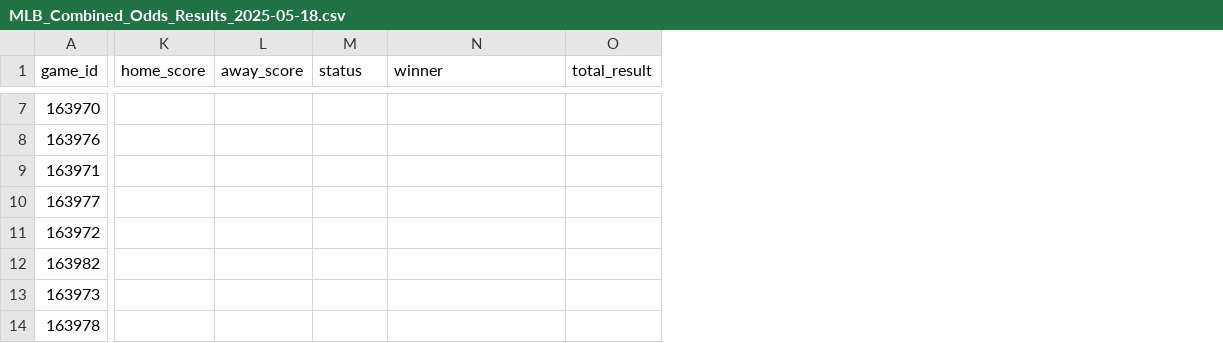
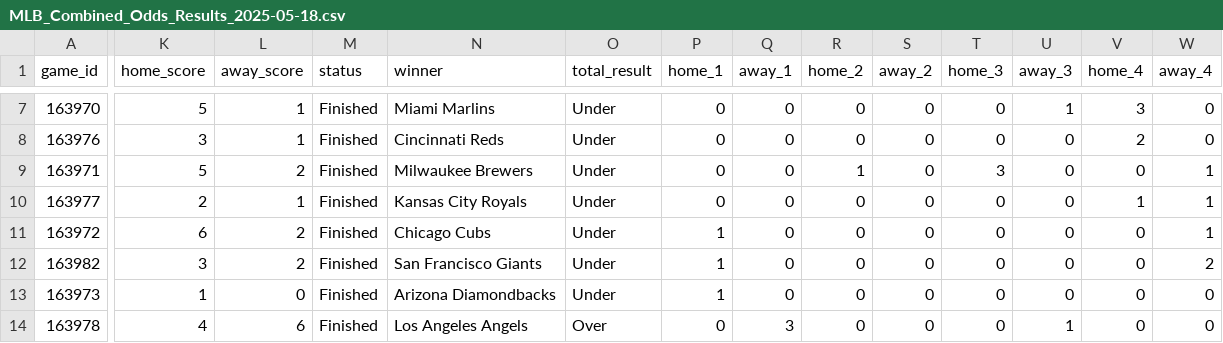
Before and after one commit to jameskroeker/mlb-betting-data-pipeline, a CSV file: data/daily/MLB_Combined_Odds_Results_2025-05-18.csv, drawn as a sheet; only a part is shown, gaps mark what is left out; the diff covers the shown part only; the diff names each change by its address in the sheet, - before the commit and + after, or states it on an @@ line.

```diff
--- a/data/daily/MLB_Combined_Odds_Results_2025-05-18.csv
+++ b/data/daily/MLB_Combined_Odds_Results_2025-05-18.csv
+column P (home_1), rows 7-14: 0 | 0 | 0 | 0 | 1 | 1 | 1 | 0
+column Q (away_1), rows 7-14: 0 | 0 | 0 | 0 | 0 | 0 | 0 | 3
+column R (home_2), rows 7-14: 0 | 0 | 1 | 0 | 0 | 0 | 0 | 0
+column S (away_2), rows 7-14: all 0
+column T (home_3), rows 7-14: 0 | 0 | 3 | 0 | 0 | 0 | 0 | 0
+column U (away_3), rows 7-14: 1 | 0 | 0 | 0 | 0 | 0 | 0 | 1
+column V (home_4), rows 7-14: 3 | 2 | 0 | 1 | 0 | 0 | 0 | 0
+column W (away_4), rows 7-14: 0 | 0 | 1 | 1 | 1 | 2 | 0 | 0
-K7 (home_score): (empty)
+K7 (home_score): 5
-L7:L8 (away_score): (empty)
+L7:L8 (away_score): 1
-M7:M14 (status): (empty)
+M7:M14 (status): Finished
-N7 (winner): (empty)
+N7 (winner): Miami Marlins
-O7:O13 (total_result): (empty)
+O7:O13 (total_result): Under
-K8 (home_score): (empty)
+K8 (home_score): 3
-N8 (winner): (empty)
+N8 (winner): Cincinnati Reds
-K9 (home_score): (empty)
+K9 (home_score): 5
-L9 (away_score): (empty)
+L9 (away_score): 2
-N9 (winner): (empty)
+N9 (winner): Milwaukee Brewers
-K10 (home_score): (empty)
+K10 (home_score): 2
-L10 (away_score): (empty)
+L10 (away_score): 1
-N10 (winner): (empty)
+N10 (winner): Kansas City Royals
-K11 (home_score): (empty)
+K11 (home_score): 6
-L11:L12 (away_score): (empty)
+L11:L12 (away_score): 2
-N11 (winner): (empty)
+N11 (winner): Chicago Cubs
-K12 (home_score): (empty)
+K12 (home_score): 3
-N12 (winner): (empty)
+N12 (winner): San Francisco Giants
-K13 (home_score): (empty)
+K13 (home_score): 1
-L13 (away_score): (empty)
+L13 (away_score): 0
-N13 (winner): (empty)
+N13 (winner): Arizona Diamondbacks
-K14 (home_score): (empty)
+K14 (home_score): 4
-L14 (away_score): (empty)
+L14 (away_score): 6
-N14 (winner): (empty)
+N14 (winner): Los Angeles Angels
-O14 (total_result): (empty)
+O14 (total_result): Over
```
Also changed, not shown: 10 added columns and 55 edited cells elsewhere in this file, 2 other files.
